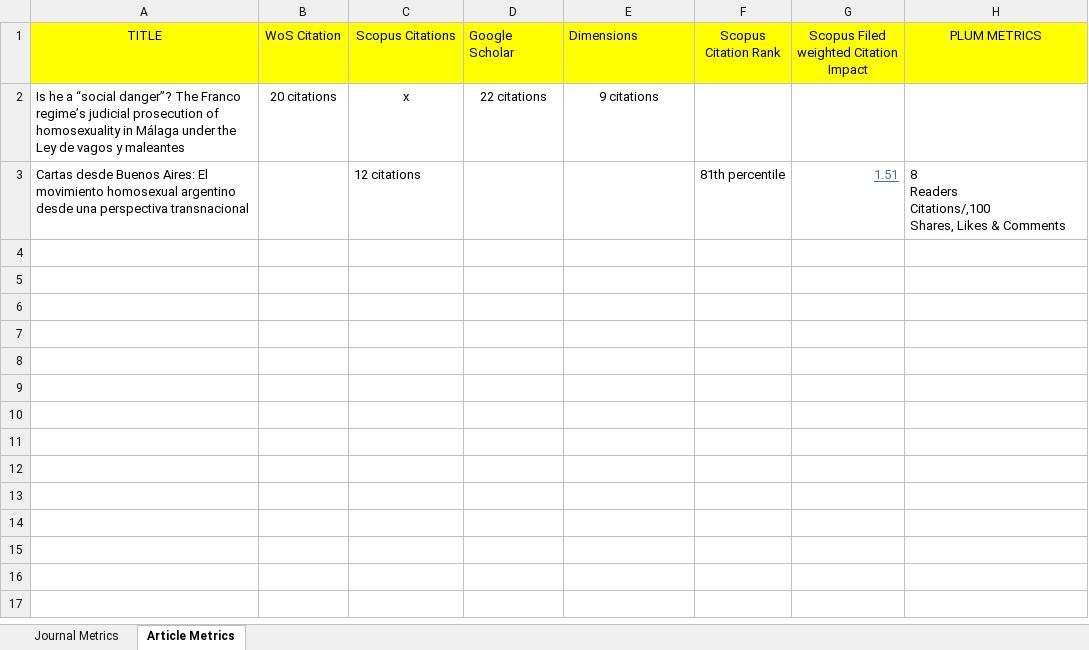
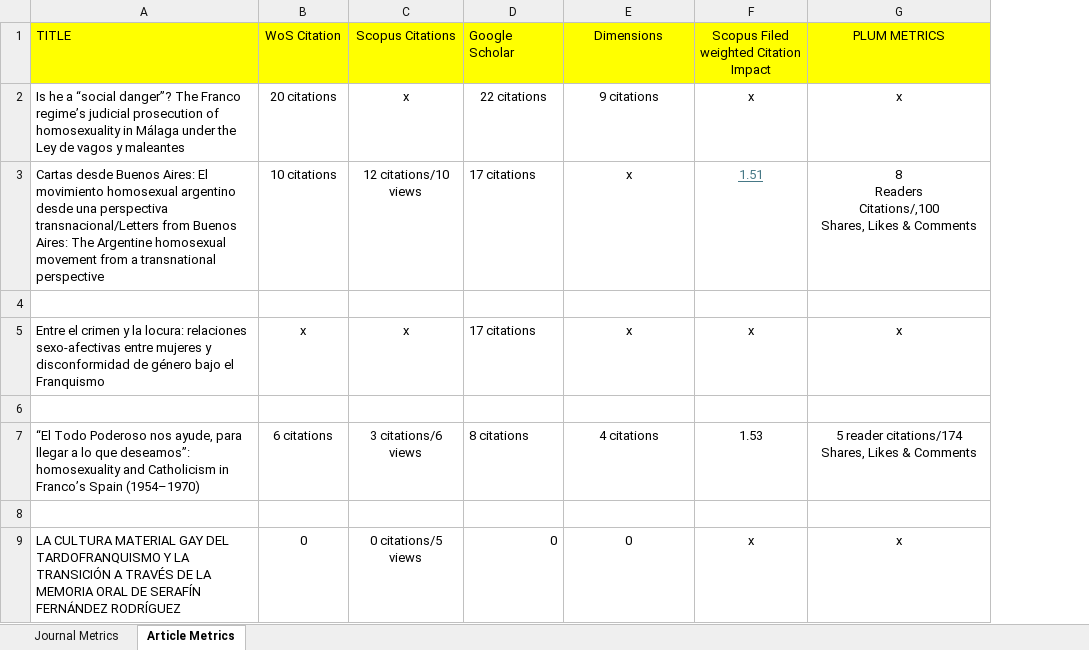
Before and after one commit to atc2020PVD/impact-factors, an Excel workbook: Fernandez-Galeano-Publication-Impact-20250129.xlsx, sheet Article Metrics, drawn as a sheet; values as stored, in another font and other column widths than the file's, no borders; removed rows and columns are numbered as before the commit, all else as after; ↵ is a line break in a cell; the diff names each change by its address in the sheet, - before the commit and + after, or states it on an @@ line.

```diff
--- a/Fernandez-Galeano-Publication-Impact-20250129.xlsx (sheet Article Metrics)
+++ b/Fernandez-Galeano-Publication-Impact-20250129.xlsx (sheet Article Metrics)
-column F (Scopus Citation Rank), row 3: 81th percentile
-A1 alignment: center
+A1 alignment: left
-E1 alignment: left
+E1 alignment: center
-F2: (empty)
+F2: x
-G2 (PLUM METRICS): (empty)
+G2 (PLUM METRICS): x
+row 3: Cartas desde Buenos Aires: El movimiento homosexual argentino desde una perspectiva transnacional/Letters from Buenos Aires: The Argentine homosexual movement from a transnational perspective | 10 citations | 12 citations/10 views | 17 citations | x | 1.51 | 8 ↵ Readers ↵ Citations/,100 ↵ Shares, Likes & Comments
-row 4: Cartas desde Buenos Aires: El movimiento homosexual argentino desde una perspectiva transnacional |  | 12 citations |  |  | 81th percentile | 1.51 | 8 ↵ Readers ↵ Citations/,100 ↵ Shares, Likes & Comments
+row 4: (empty)
+row 5: Entre el crimen y la locura: relaciones sexo-afectivas entre mujeres y disconformidad de género bajo el Franquismo | x | x | 17 citations | x | x | x
+row 6: (empty)
+row 7: “El Todo Poderoso nos ayude, para llegar a lo que deseamos”: homosexuality and Catholicism in Franco’s Spain (1954–1970) | 6 citations | 3 citations/6 views | 8 citations | 4 citations | 1.53 | 5 reader citations/174 Shares, Likes & Comments
+row 8: (empty)
+row 9: LA CULTURA MATERIAL GAY DEL TARDOFRANQUISMO Y LA TRANSICIÓN A TRAVÉS DE LA MEMORIA ORAL DE SERAFÍN FERNÁNDEZ RODRÍGUEZ | 0 | 0 citations/5 views | 0 | 0 | x | x
```
Also changed, not shown: sheet Journal Metrics.
